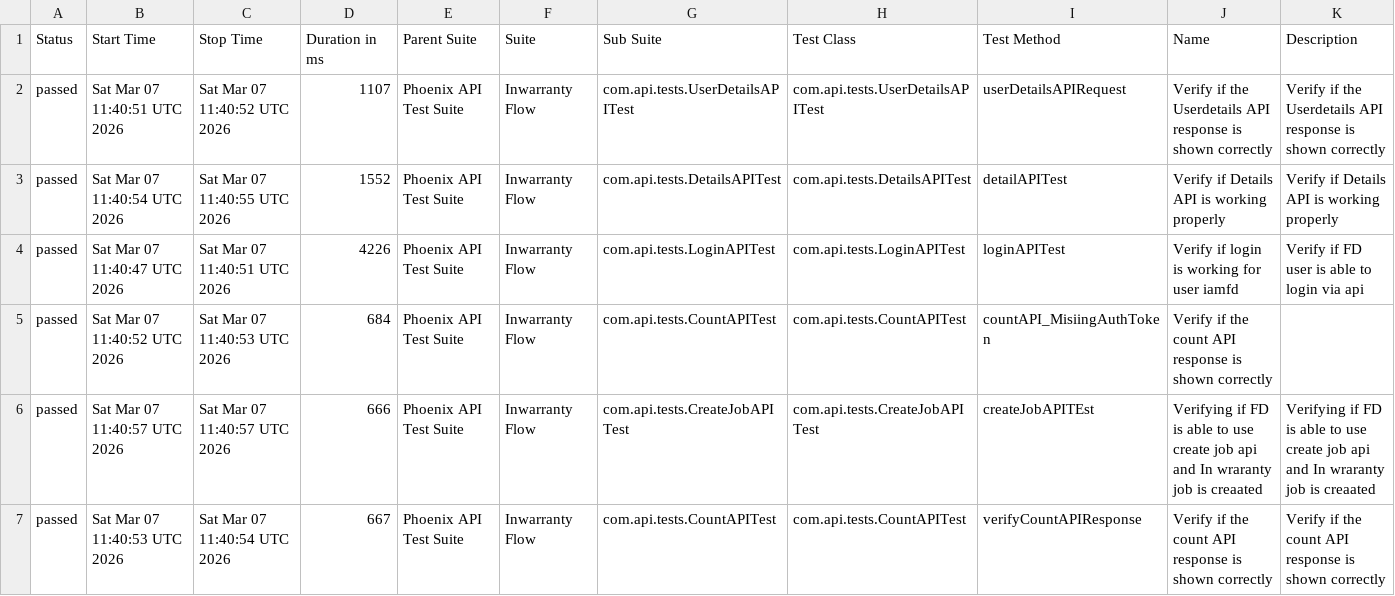
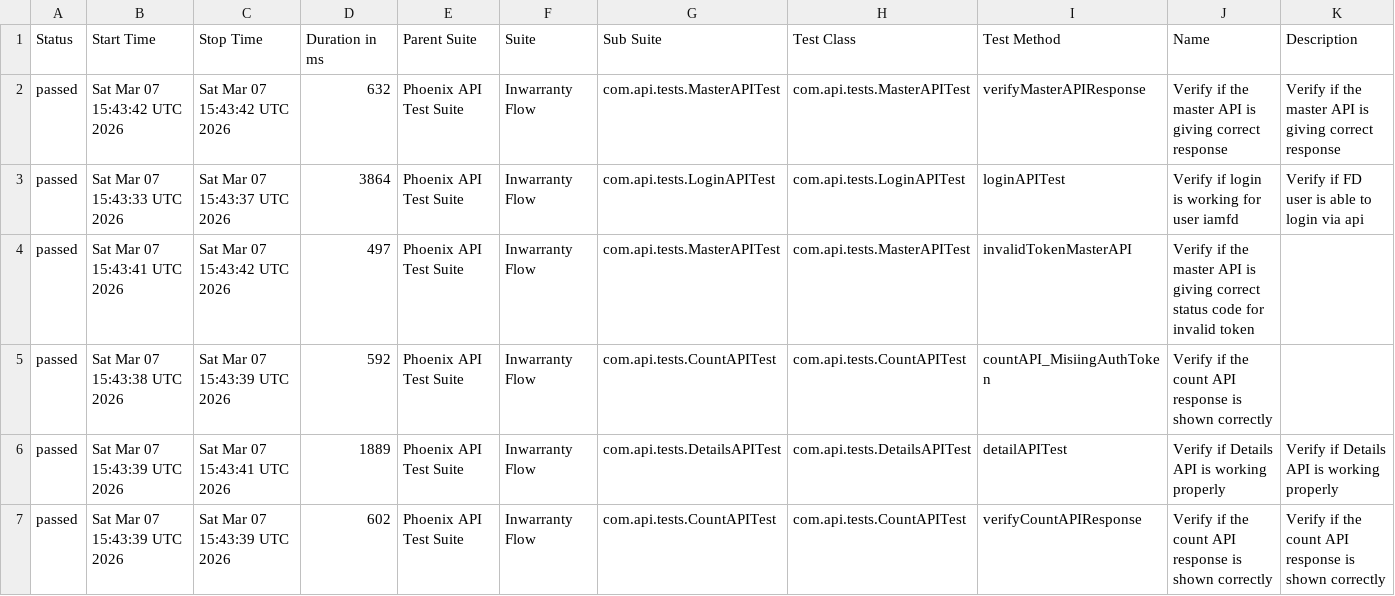
Before and after one commit to idavinde/PhoenixTestAutomationFramwork, a CSV file: data/suites.csv, drawn as a sheet; only a part is shown; the diff covers the shown part only.

```diff
--- a/data/suites.csv
+++ b/data/suites.csv
@@ -1,7 +1,7 @@
 "Status","Start Time","Stop Time","Duration in ms","Parent Suite","Suite","Sub Suite","Test Class","Test Method","Name","Description"
-"passed","Sat Mar 07 11:40:51 UTC 2026","Sat Mar 07 11:40:52 UTC 2026","1107","Phoenix API Test Suite","Inwarranty Flow","com.api.tests.UserDetailsAPITest","com.api.tests.UserDetailsAPITest","userDetailsAPIRequest","Verify if the Userdetails API response is shown correctly","Verify if the Userdetails API response is shown correctly"
-"passed","Sat Mar 07 11:40:54 UTC 2026","Sat Mar 07 11:40:55 UTC 2026","1552","Phoenix API Test Suite","Inwarranty Flow","com.api.tests.DetailsAPITest","com.api.tests.DetailsAPITest","detailAPITest","Verify if Details API is working properly","Verify if Details API is working properly"
-"passed","Sat Mar 07 11:40:47 UTC 2026","Sat Mar 07 11:40:51 UTC 2026","4226","Phoenix API Test Suite","Inwarranty Flow","com.api.tests.LoginAPITest","com.api.tests.LoginAPITest","loginAPITest","Verify if login is working for user iamfd","Verify if FD user is able to login via api"
-"passed","Sat Mar 07 11:40:52 UTC 2026","Sat Mar 07 11:40:53 UTC 2026","684","Phoenix API Test Suite","Inwarranty Flow","com.api.tests.CountAPITest","com.api.tests.CountAPITest","countAPI_MisiingAuthToken","Verify if the count API response is shown correctly",""
-"passed","Sat Mar 07 11:40:57 UTC 2026","Sat Mar 07 11:40:57 UTC 2026","666","Phoenix API Test Suite","Inwarranty Flow","com.api.tests.CreateJobAPITest","com.api.tests.CreateJobAPITest","createJobAPITEst","Verifying if FD is able to use create job api and In wraranty job is creaated ","Verifying if FD is able to use create job api and In wraranty job is creaated"
-"passed","Sat Mar 07 11:40:53 UTC 2026","Sat Mar 07 11:40:54 UTC 2026","667","Phoenix API Test Suite","Inwarranty Flow","com.api.tests.CountAPITest","com.api.tests.CountAPITest","verifyCountAPIResponse","Verify if the count API response is shown correctly","Verify if the count API response is shown correctly"
+"passed","Sat Mar 07 15:43:42 UTC 2026","Sat Mar 07 15:43:42 UTC 2026","632","Phoenix API Test Suite","Inwarranty Flow","com.api.tests.MasterAPITest","com.api.tests.MasterAPITest","verifyMasterAPIResponse","Verify if the master API is giving correct response","Verify if the master API is giving correct response"
+"passed","Sat Mar 07 15:43:33 UTC 2026","Sat Mar 07 15:43:37 UTC 2026","3864","Phoenix API Test Suite","Inwarranty Flow","com.api.tests.LoginAPITest","com.api.tests.LoginAPITest","loginAPITest","Verify if login is working for user iamfd","Verify if FD user is able to login via api"
+"passed","Sat Mar 07 15:43:41 UTC 2026","Sat Mar 07 15:43:42 UTC 2026","497","Phoenix API Test Suite","Inwarranty Flow","com.api.tests.MasterAPITest","com.api.tests.MasterAPITest","invalidTokenMasterAPI","Verify if the master API is giving correct status code for invalid token",""
+"passed","Sat Mar 07 15:43:38 UTC 2026","Sat Mar 07 15:43:39 UTC 2026","592","Phoenix API Test Suite","Inwarranty Flow","com.api.tests.CountAPITest","com.api.tests.CountAPITest","countAPI_MisiingAuthToken","Verify if the count API response is shown correctly",""
+"passed","Sat Mar 07 15:43:39 UTC 2026","Sat Mar 07 15:43:41 UTC 2026","1889","Phoenix API Test Suite","Inwarranty Flow","com.api.tests.DetailsAPITest","com.api.tests.DetailsAPITest","detailAPITest","Verify if Details API is working properly","Verify if Details API is working properly"
+"passed","Sat Mar 07 15:43:39 UTC 2026","Sat Mar 07 15:43:39 UTC 2026","602","Phoenix API Test Suite","Inwarranty Flow","com.api.tests.CountAPITest","com.api.tests.CountAPITest","verifyCountAPIResponse","Verify if the count API response is shown correctly","Verify if the count API response is shown correctly"
```
Also changed, not shown: 1 added row, 1 removed row and 8 edited cells elsewhere in this file, data/behaviors.csv, 58 other files.
